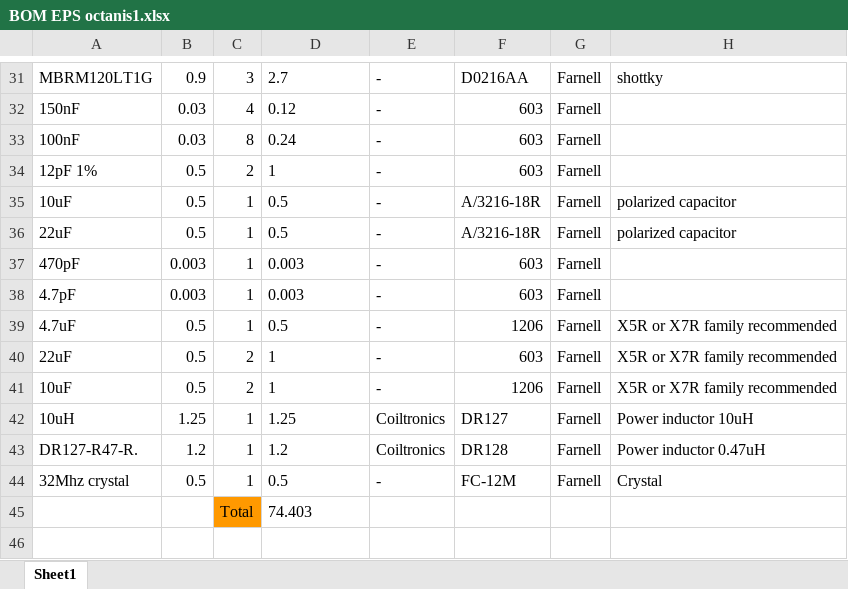
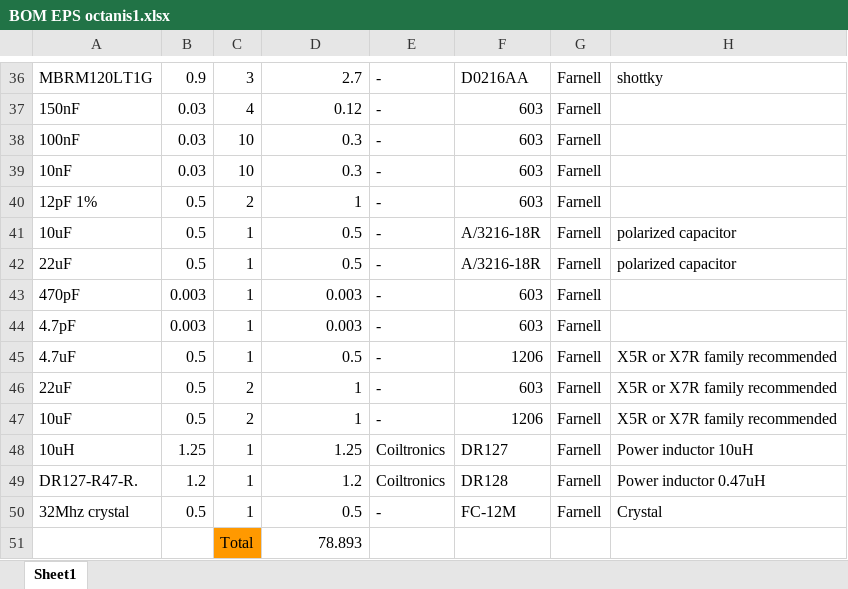
Before and after one commit to Octanis1/Octanis1-Electronics, an Excel workbook: octanis_eps/BOM EPS octanis1.xlsx, sheet Sheet1, drawn as a sheet; only a part is shown, gaps mark what is left out; values as stored, in another font and other column widths than the file's, no borders; charts and pictures not drawn; addresses are those after the commit; the diff covers the shown part only; the diff names each change by its address in the sheet, - before the commit and + after, or states it on an @@ line.

```diff
--- a/octanis_eps/BOM EPS octanis1.xlsx (sheet Sheet1)
+++ b/octanis_eps/BOM EPS octanis1.xlsx (sheet Sheet1)
-D36:D37 alignment: left
+D36:D37 alignment: right
-C38: 8
+C38: 10
-D38: 0.24
+D38: 0.3
+row 39: 10nF | 0.03 | 10 | 0.3 | - | 603 | Farnell
-D40:D50 alignment: left
+D40:D50 alignment: right
-D51: 74.403
+D51: 78.893
```
Also changed, not shown: 5 added rows, 14 edited cells and cell formats elsewhere in this sheet, formulas that keep their value, charts or pictures.
